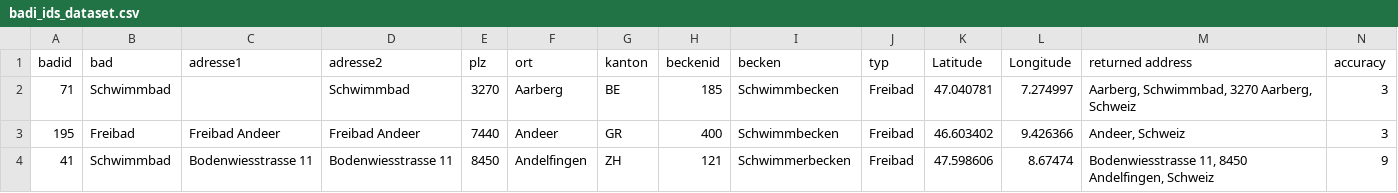
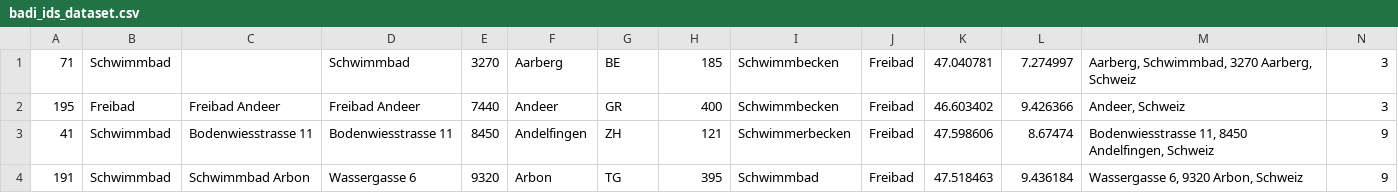
Before and after one commit to cedi-code/badiApp, a CSV file: app/src/main/res/raw/badi_ids_dataset.csv, drawn as a sheet; only a part is shown; the shorter side is filled out with more unchanged rows; rows hold the shown columns only; the diff names each change by its address in the sheet, - before the commit and + after, or states it on an @@ line.

```diff
--- a/app/src/main/res/raw/badi_ids_dataset.csv
+++ b/app/src/main/res/raw/badi_ids_dataset.csv
-row 1: badid | bad | adresse1 | adresse2 | plz | ort | kanton | beckenid | becken | typ | Latitude | Longitude | returned address | accuracy
```
Also changed, not shown: 9 other files.
